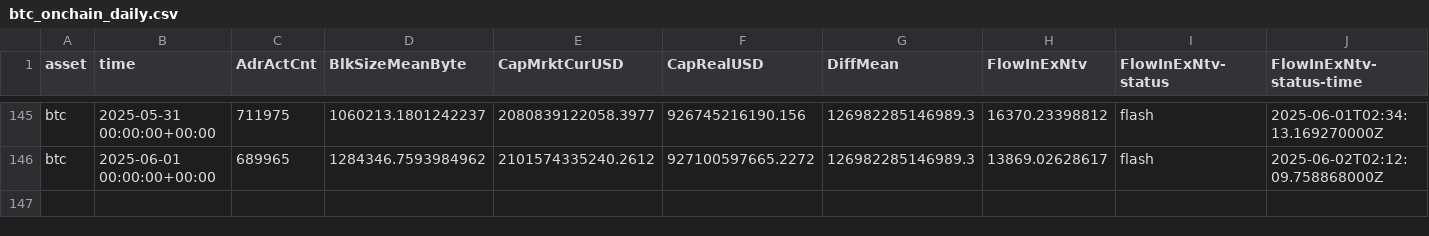
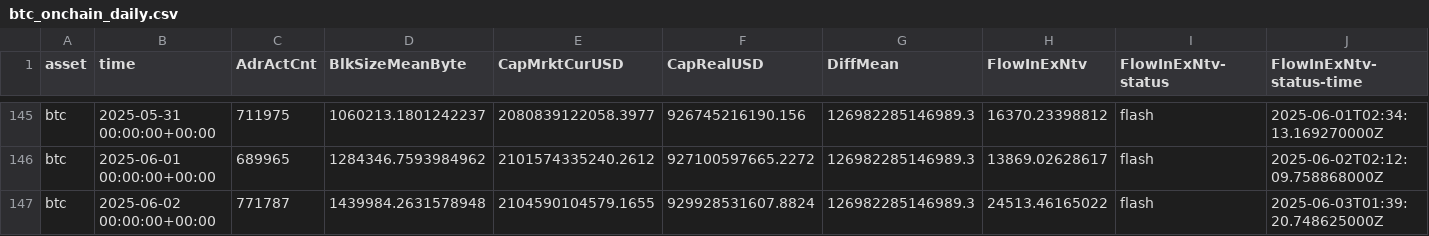
Before and after one commit to alex-lebedev/crypto-on-chain, a CSV file: btc_onchain_daily.csv, drawn as a sheet; only a part is shown, gaps mark what is left out; rows hold the shown columns only; the diff names each change by its address in the sheet, - before the commit and + after, or states it on an @@ line.

Commit message:
Daily update: 2025-06-03

```diff
--- a/btc_onchain_daily.csv
+++ b/btc_onchain_daily.csv
+row 147: btc | 2025-06-02 00:00:00+00:00 | 771787 | 1439984.2631578948 | 2104590104579.1655 | 929928531607.8824 | 126982285146989.3 | 24513.46165022 | flash | 2025-06-03T01:39:20.748625000Z
```
Also changed, not shown: eth_onchain_daily.csv, 6 other files.
